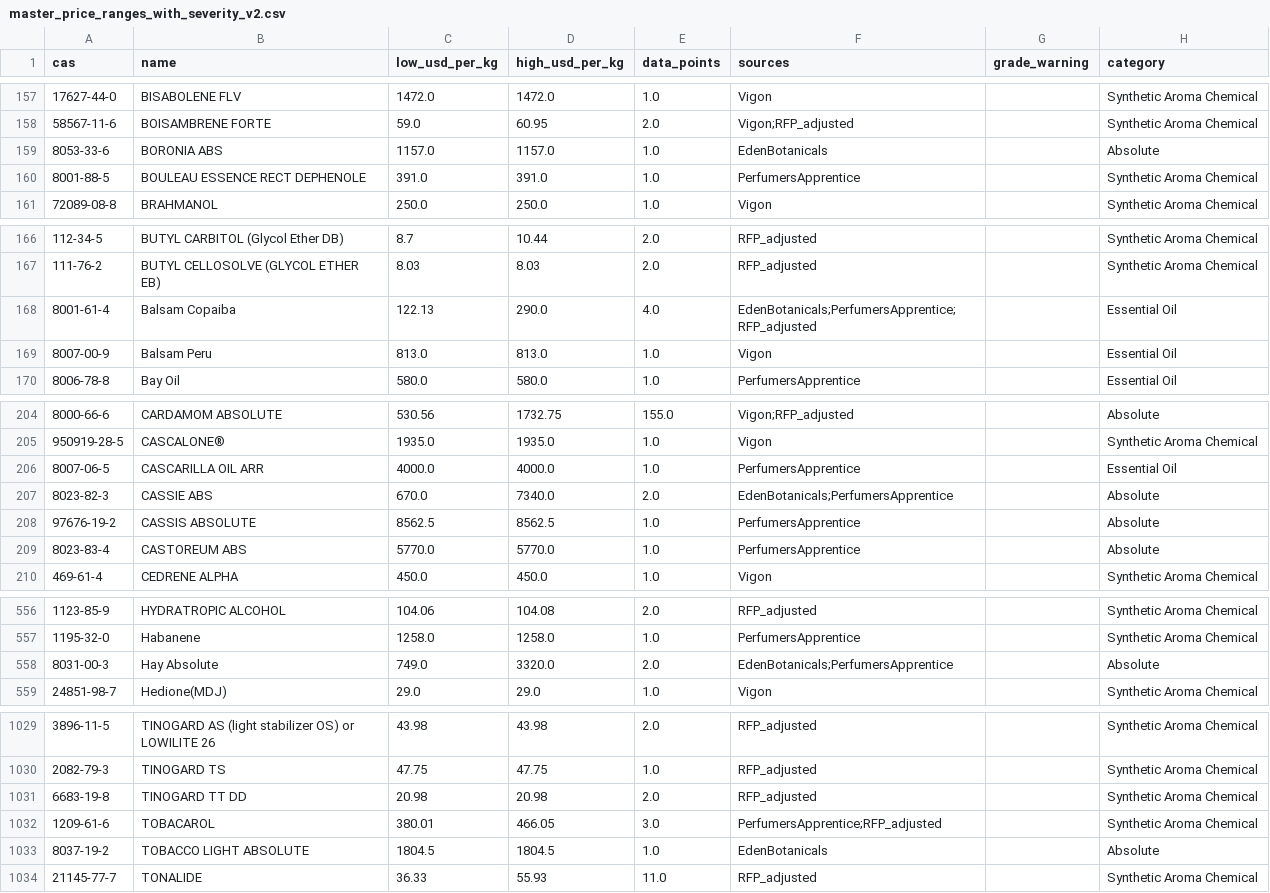
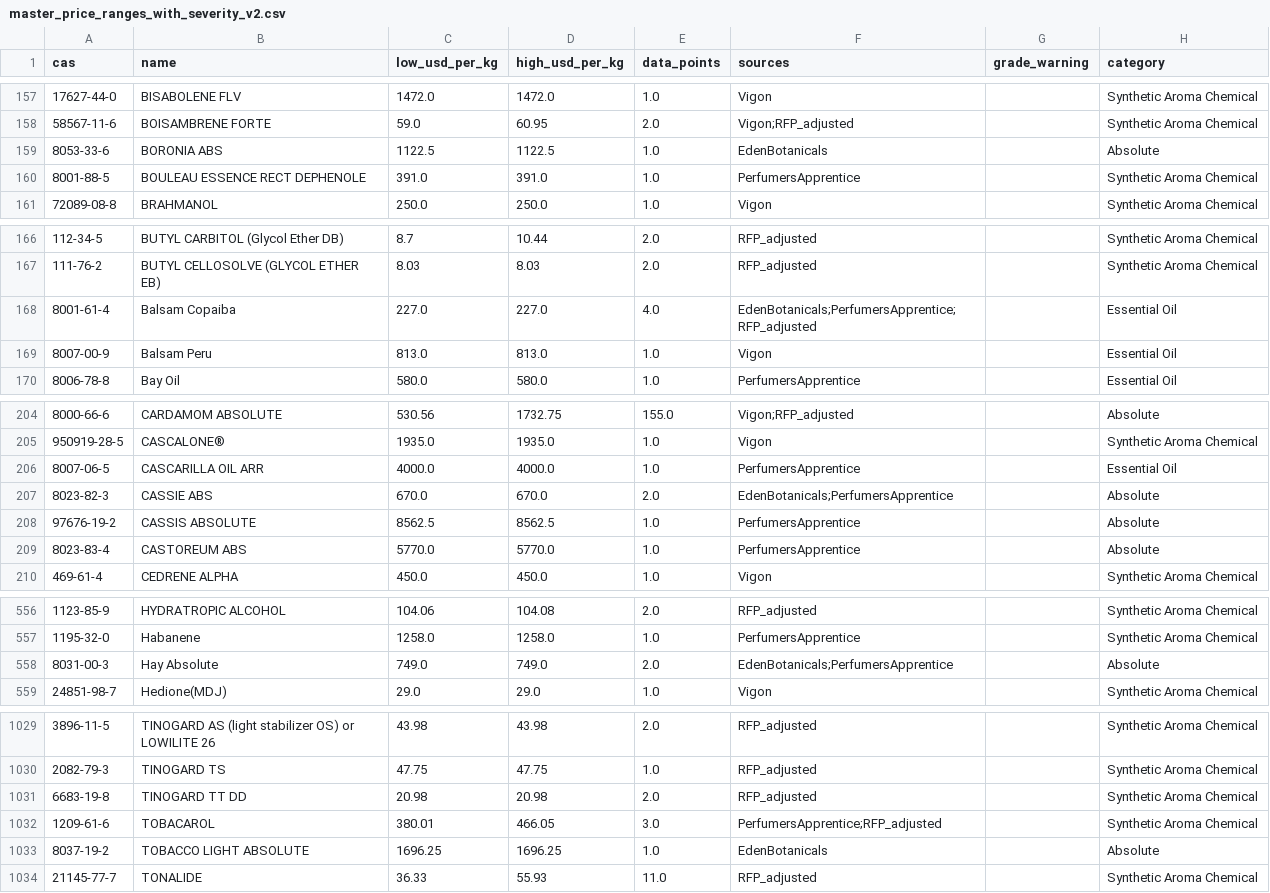
Before and after one commit to ALCHEMY-MO/fragrance-dashboard, a CSV file: master_price_ranges_with_severity_v2.csv, drawn as a sheet; only a part is shown, gaps mark what is left out; the diff covers the shown part only; the diff names each change by its address in the sheet, - before the commit and + after, or states it on an @@ line.

```diff
--- a/master_price_ranges_with_severity_v2.csv
+++ b/master_price_ranges_with_severity_v2.csv
-C159 (low_usd_per_kg): 1157.0
+C159 (low_usd_per_kg): 1122.5
-D159 (high_usd_per_kg): 1157.0
+D159 (high_usd_per_kg): 1122.5
-C168 (low_usd_per_kg): 122.13
+C168 (low_usd_per_kg): 227.0
-D168 (high_usd_per_kg): 290.0
+D168 (high_usd_per_kg): 227.0
-D207 (high_usd_per_kg): 7340.0
+D207 (high_usd_per_kg): 670.0
-D558 (high_usd_per_kg): 3320.0
+D558 (high_usd_per_kg): 749.0
-C1033 (low_usd_per_kg): 1804.5
+C1033 (low_usd_per_kg): 1696.25
-D1033 (high_usd_per_kg): 1804.5
+D1033 (high_usd_per_kg): 1696.25
```
Also changed, not shown: 20 edited cells elsewhere in this file.
